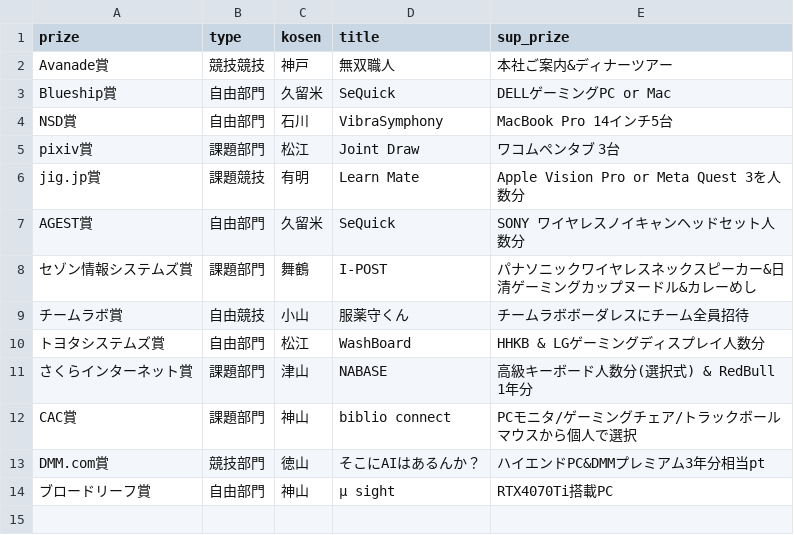
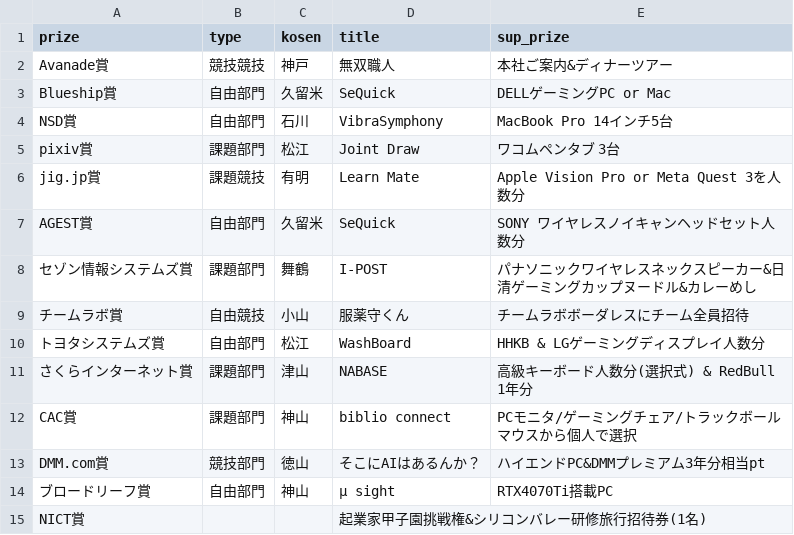
Before and after one commit to codeforkosen/kosen-opendata, a CSV file: data/procon/procon2023_prize.csv, drawn as a sheet.

Commit message:
add NICT賞

```diff
--- a/data/procon/procon2023_prize.csv
+++ b/data/procon/procon2023_prize.csv
@@ -14 +14,2 @@ DMM.com賞,競技部門,徳山,そこにAIはあるんか？,ハイエンドPC&D
 ブロードリーフ賞,自由部門,神山,μ sight,RTX4070Ti搭載PC
+NICT賞,,,起業家甲子園挑戦権&シリコンバレー研修旅行招待券(1名)
```
